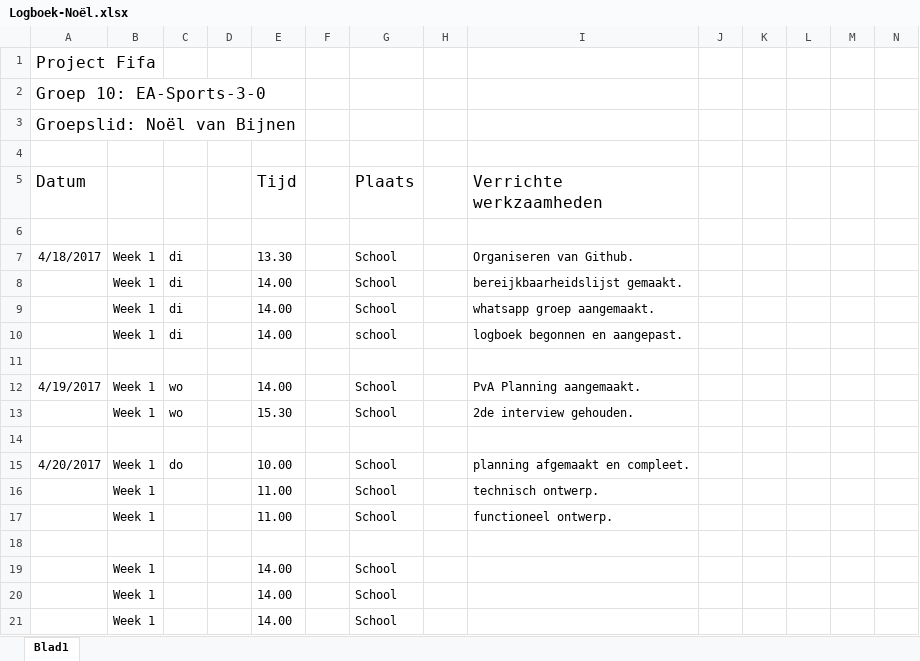
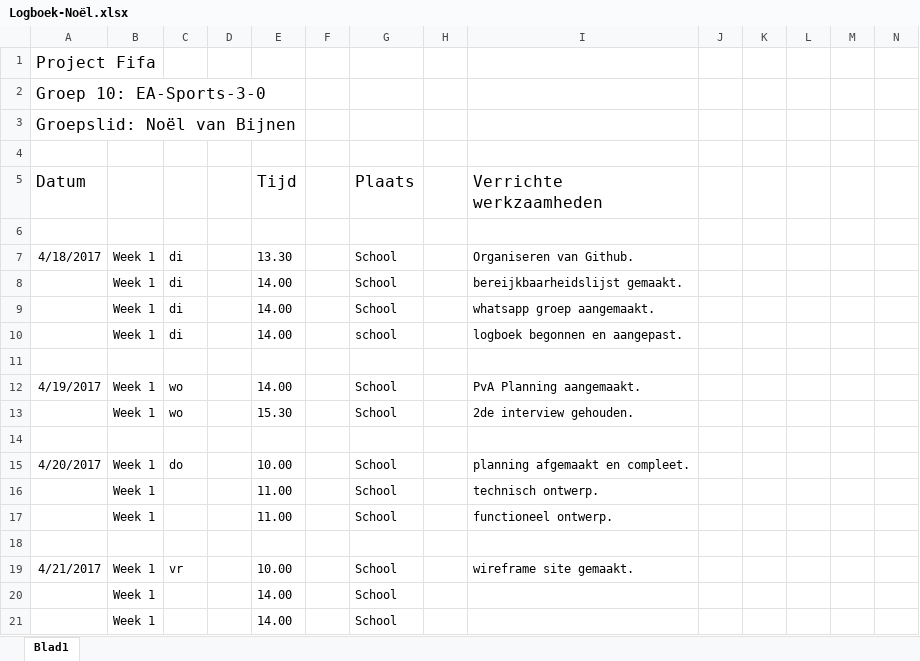
Before and after one commit to EA-Sports-3-0/project_fifa, an Excel workbook: Documents/Logboeken/Logboek-Noël.xlsx, sheet Blad1, drawn as a sheet; only a part is shown; values as stored, in another font and other column widths than the file's, no borders; removed rows and columns are numbered as before the commit, all else as after; rows hold the shown columns only; the diff names each change by its address in the sheet, - before the commit and + after, or states it on an @@ line.

Commit message:
wireframesite en logboek

```diff
--- a/Documents/Logboeken/Logboek-Noël.xlsx (sheet Blad1)
+++ b/Documents/Logboeken/Logboek-Noël.xlsx (sheet Blad1)
-row 19:  | Week 1 |  |  | 14.00 |  | School
+row 19: 4/21/2017 | Week 1 | vr |  | 10.00 |  | School |  | wireframe site gemaakt.
```
Also changed, not shown: 4 other files.
